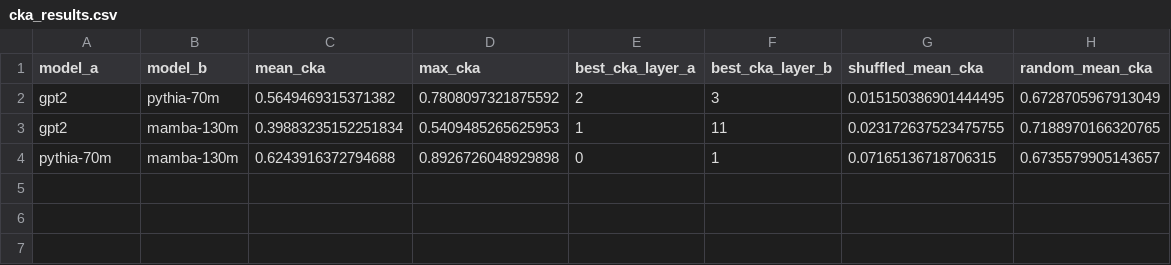
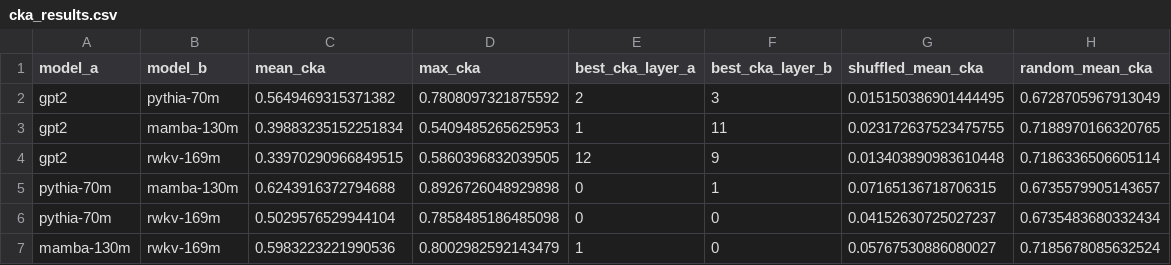
Before and after one commit to sl3643/CS5788-Project, a CSV file: outputs/metrics/cka_results.csv, drawn as a sheet; the diff names each change by its address in the sheet, - before the commit and + after, or states it on an @@ line.

```diff
--- a/outputs/metrics/cka_results.csv
+++ b/outputs/metrics/cka_results.csv
+row 4: gpt2 | rwkv-169m | 0.33970290966849515 | 0.5860396832039505 | 12 | 9 | 0.013403890983610448 | 0.7186336506605114
+row 6: pythia-70m | rwkv-169m | 0.5029576529944104 | 0.7858485186485098 | 0 | 0 | 0.04152630725027237 | 0.6735483680332434
+row 7: mamba-130m | rwkv-169m | 0.5983223221990536 | 0.8002982592143479 | 1 | 0 | 0.05767530886080027 | 0.7185678085632524
```
Also changed, not shown: outputs/metrics/nn_overlap_results.csv, outputs/metrics/summary_table.csv, 32 other files.
